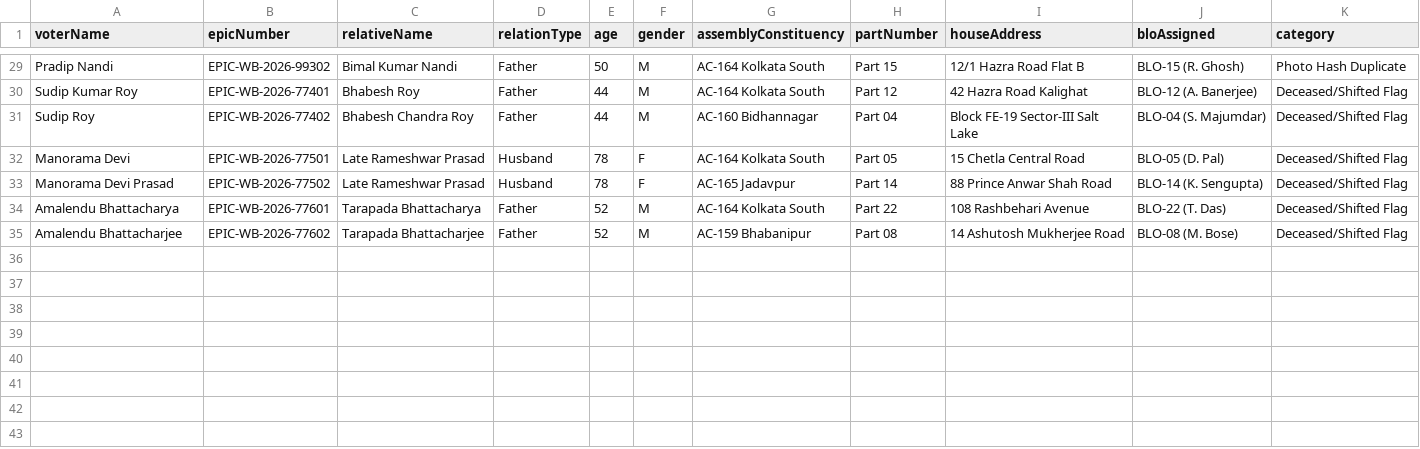
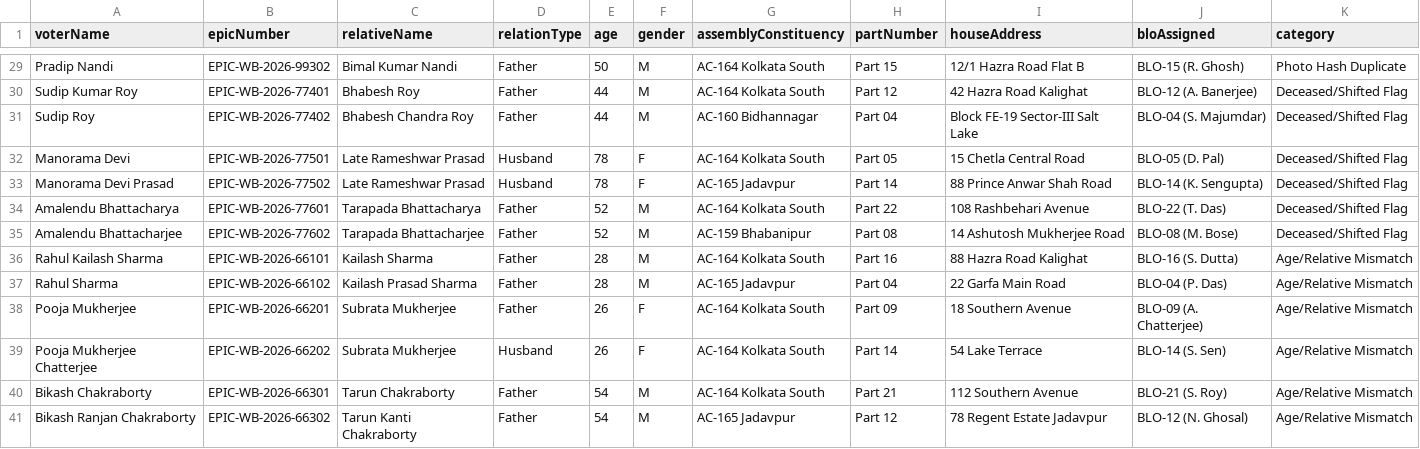
Before and after one commit to akhileshgupta123/SIRAssist, a CSV file: sample_data/draft_electoral_roll_sample.csv, drawn as a sheet; only a part is shown, gaps mark what is left out; the diff names each change by its address in the sheet, - before the commit and + after, or states it on an @@ line.

Commit message:
test: add sample data and scenarios for SIR audits
Expand sample datasets and mock scenarios to include new Age/Relative Mismatch test cases for improved verification testing.

```diff
--- a/sample_data/draft_electoral_roll_sample.csv
+++ b/sample_data/draft_electoral_roll_sample.csv
+row 36: Rahul Kailash Sharma | EPIC-WB-2026-66101 | Kailash Sharma | Father | 28 | M | AC-164 Kolkata South | Part 16 | 88 Hazra Road Kalighat | BLO-16 (S. Dutta) | Age/Relative Mismatch
+row 37: Rahul Sharma | EPIC-WB-2026-66102 | Kailash Prasad Sharma | Father | 28 | M | AC-165 Jadavpur | Part 04 | 22 Garfa Main Road | BLO-04 (P. Das) | Age/Relative Mismatch
+row 38: Pooja Mukherjee | EPIC-WB-2026-66201 | Subrata Mukherjee | Father | 26 | F | AC-164 Kolkata South | Part 09 | 18 Southern Avenue | BLO-09 (A. Chatterjee) | Age/Relative Mismatch
+row 39: Pooja Mukherjee Chatterjee | EPIC-WB-2026-66202 | Subrata Mukherjee | Husband | 26 | F | AC-164 Kolkata South | Part 14 | 54 Lake Terrace | BLO-14 (S. Sen) | Age/Relative Mismatch
+row 40: Bikash Chakraborty | EPIC-WB-2026-66301 | Tarun Chakraborty | Father | 54 | M | AC-164 Kolkata South | Part 21 | 112 Southern Avenue | BLO-21 (S. Roy) | Age/Relative Mismatch
+row 41: Bikash Ranjan Chakraborty | EPIC-WB-2026-66302 | Tarun Kanti Chakraborty | Father | 54 | M | AC-165 Jadavpur | Part 12 | 78 Regent Estate Jadavpur | BLO-12 (N. Ghosal) | Age/Relative Mismatch
```
Also changed, not shown: 4 other files.
